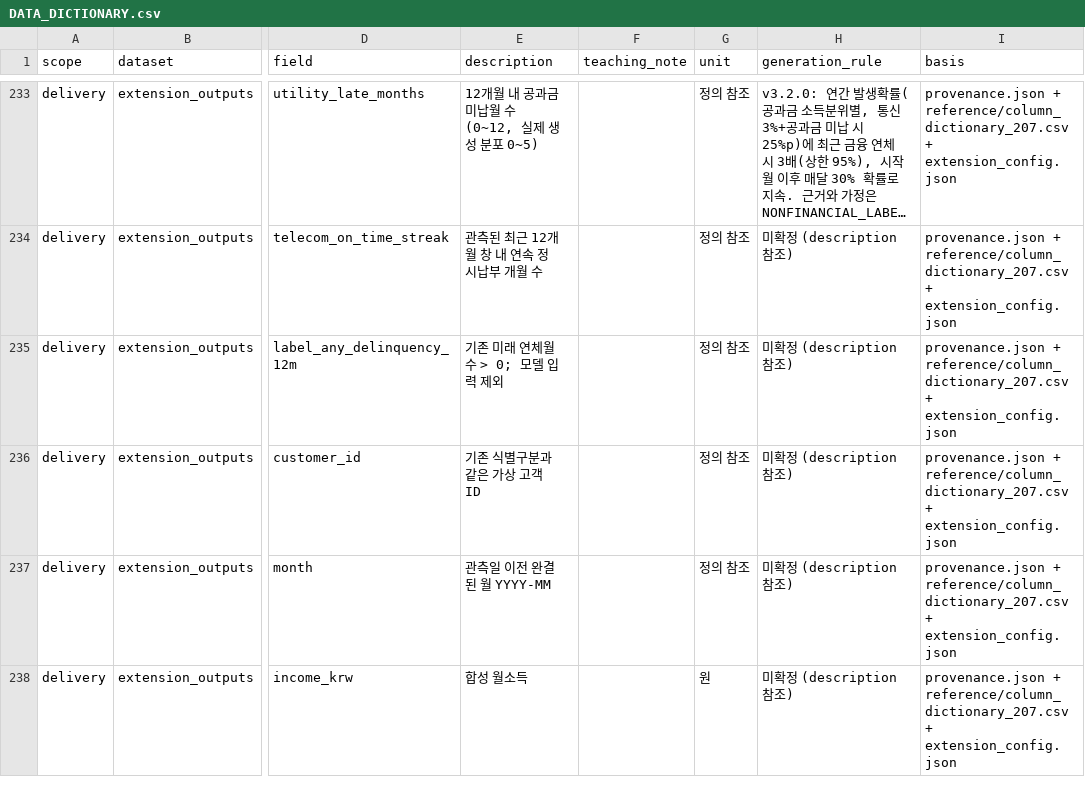
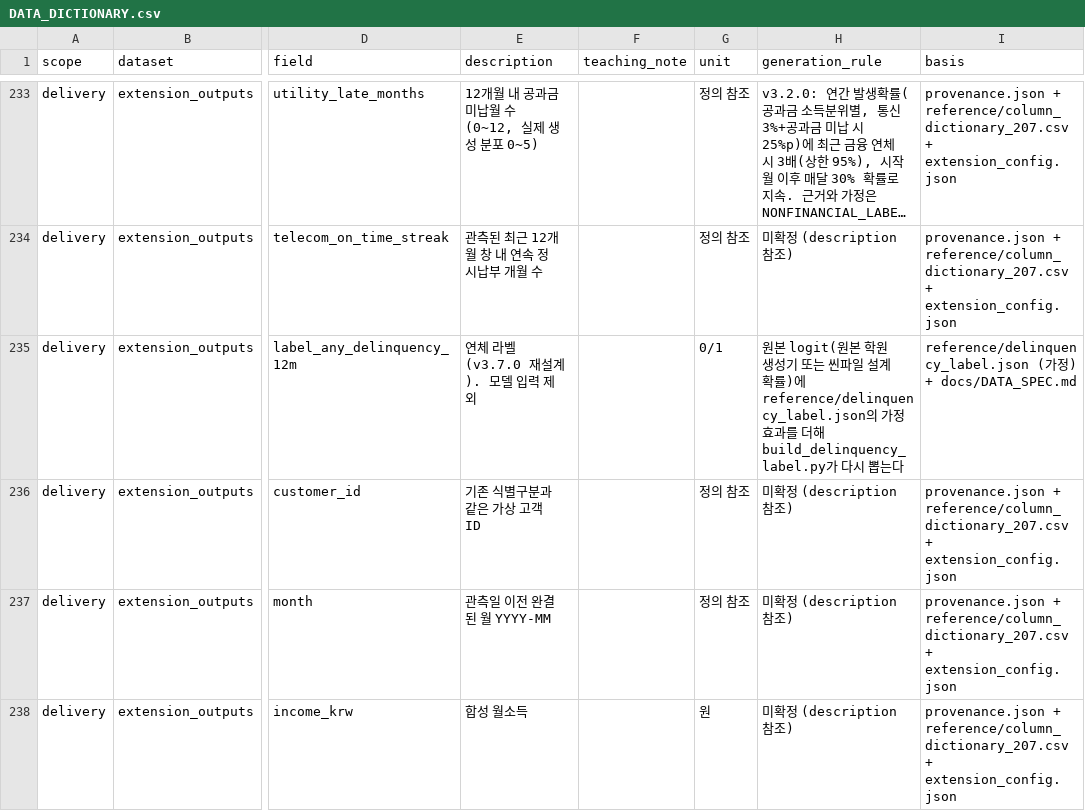
Before and after one commit to baeksu-escape/final-project, a CSV file: fastapi_server/data_generation/docs/DATA_DICTIONARY.csv, drawn as a sheet; only a part is shown, gaps mark what is left out; long unchanged cells end in …; the diff covers the shown part only; the diff names each change by its address in the sheet, - before the commit and + after, or states it on an @@ line.

```diff
--- a/fastapi_server/data_generation/docs/DATA_DICTIONARY.csv
+++ b/fastapi_server/data_generation/docs/DATA_DICTIONARY.csv
-E235 (description): 기존 미래 연체월 수 > 0; 모델 입력 제외
+E235 (description): 연체 라벨(v3.7.0 재설계). 모델 입력 제외
-G235 (unit): 정의 참조
+G235 (unit): 0/1
-H235 (generation_rule): 미확정 (description 참조)
+H235 (generation_rule): 원본 logit(원본 학원 생성기 또는 씬파일 설계 확률)에 reference/delinquency_label.json의 가정 효과를 더해 build_delinquency_label.py가 다시 뽑는다
-I235 (basis): provenance.json + reference/column_dictionary_207.csv + extension_config.json
+I235 (basis): reference/delinquency_label.json (가정) + docs/DATA_SPEC.md
```
Also changed, not shown: 14 added rows and 4 edited cells elsewhere in this file, 29 other files.
